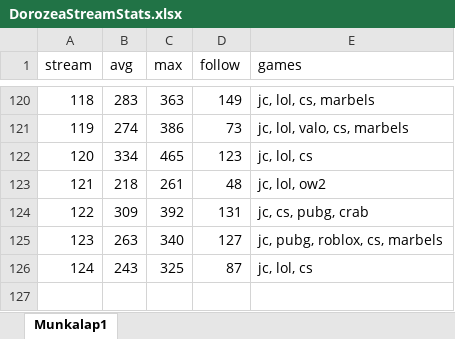
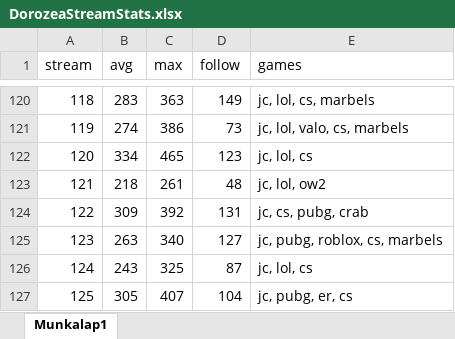
Before and after one commit to balintkardos/ChatlogDorozea, an Excel workbook: DorozeaStreamStats.xlsx, sheet Munkalap1, drawn as a sheet; only a part is shown, gaps mark what is left out; values as stored, in another font and other column widths than the file's, no borders; charts and pictures not drawn; the diff names each change by its address in the sheet, - before the commit and + after, or states it on an @@ line.

```diff
--- a/DorozeaStreamStats.xlsx (sheet Munkalap1)
+++ b/DorozeaStreamStats.xlsx (sheet Munkalap1)
+row 127: 125 | 305 | 407 | 104 | jc, pubg, er, cs
```
Also changed, not shown: 5 other files.
